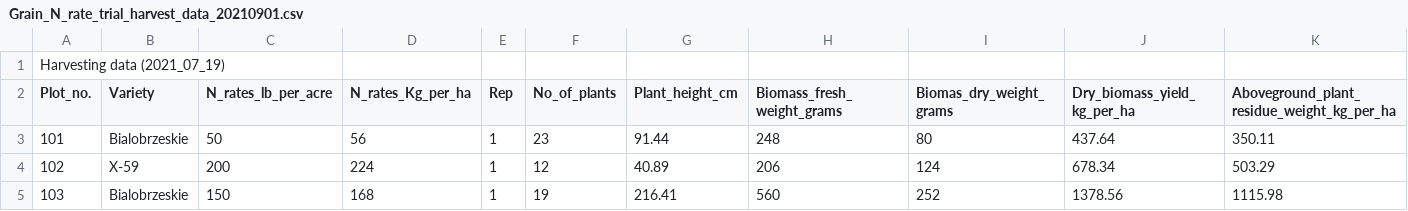
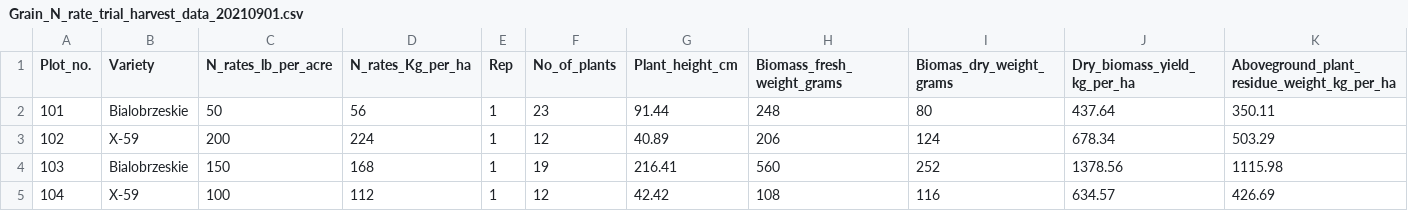
Before and after one commit to Kaur-Navdeep/Agronomic-problems, a CSV file: Grain_N_rate_trial_harvest_data_20210901.csv, drawn as a sheet; only a part is shown; the shorter side is filled out with more unchanged rows; rows hold the shown columns only; the diff names each change by its address in the sheet, - before the commit and + after, or states it on an @@ line.

Commit message:
Grain_N_rate_trial_harvest_data_20210901.csv

```diff
--- a/Grain_N_rate_trial_harvest_data_20210901.csv
+++ b/Grain_N_rate_trial_harvest_data_20210901.csv
-row 1: Harvesting data (2021_07_19)
```
